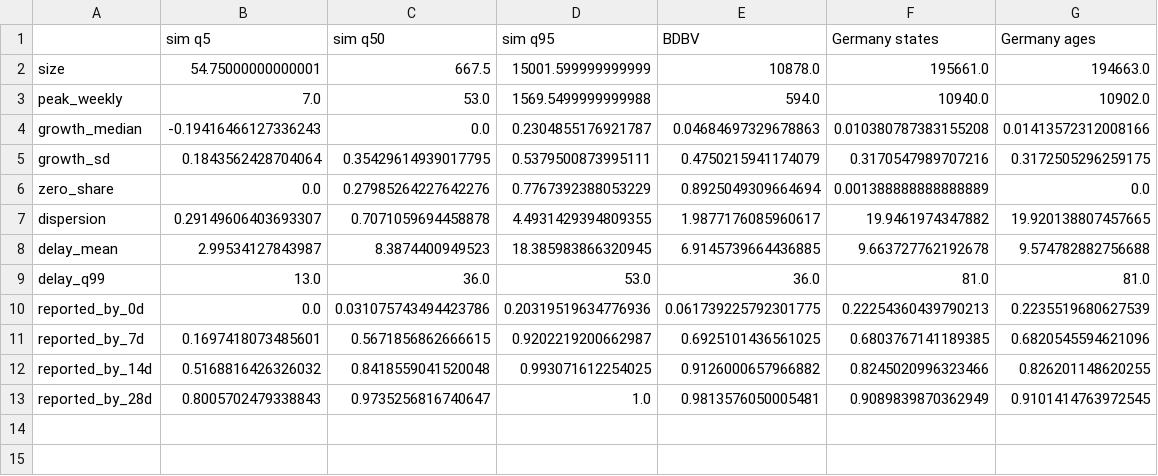
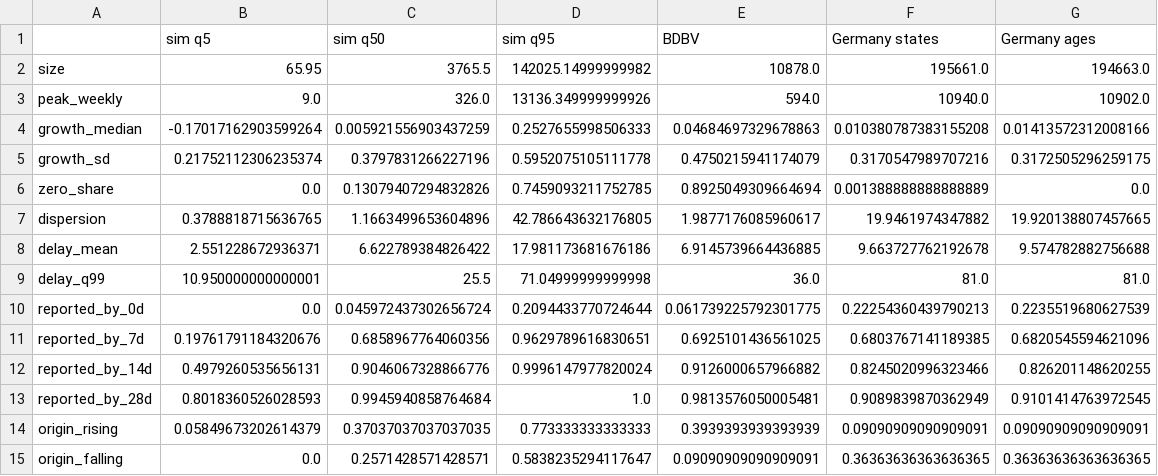
Before and after one commit to seabbs/BDBVHubRenewal, a CSV file: results/finetune/sim-realism.csv, drawn as a sheet.

Commit message:
Realism check of 373 r2-cal5 simulated outbreaks against BDBV and the German development half, with the phase at forecast origins
Co-authored-by: Sam Abbott <contact@samabbott.co.uk>

```diff
--- a/results/finetune/sim-realism.csv
+++ b/results/finetune/sim-realism.csv
@@ -1,13 +1,15 @@
 ,sim q5,sim q50,sim q95,BDBV,Germany states,Germany ages
-size,54.75000000000001,667.5,15001.599999999999,10878.0,195661.0,194663.0
-peak_weekly,7.0,53.0,1569.5499999999988,594.0,10940.0,10902.0
-growth_median,-0.19416466127336243,0.0,0.2304855176921787,0.04684697329678863,0.010380787383155208,0.01413572312008166
-growth_sd,0.1843562428704064,0.35429614939017795,0.5379500873995111,0.4750215941174079,0.3170547989707216,0.3172505296259175
-zero_share,0.0,0.27985264227642276,0.7767392388053229,0.8925049309664694,0.001388888888888889,0.0
-dispersion,0.29149606403693307,0.7071059694458878,4.4931429394809355,1.9877176085960617,19.9461974347882,19.920138807457665
-delay_mean,2.99534127843987,8.3874400949523,18.385983866320945,6.9145739664436885,9.663727762192678,9.574782882756688
-delay_q99,13.0,36.0,53.0,36.0,81.0,81.0
-reported_by_0d,0.0,0.031075743494423786,0.20319519634776936,0.061739225792301775,0.22254360439790213,0.2235519680627539
-reported_by_7d,0.1697418073485601,0.5671856862666615,0.9202219200662987,0.6925101436561025,0.6803767141189385,0.6820545594621096
-reported_by_14d,0.5168816426326032,0.8418559041520048,0.993071612254025,0.9126000657966882,0.8245020996323466,0.826201148620255
-reported_by_28d,0.8005702479338843,0.9735256816740647,1.0,0.9813576050005481,0.9089839870362949,0.9101414763972545
+size,65.95,3765.5,142025.14999999982,10878.0,195661.0,194663.0
+peak_weekly,9.0,326.0,13136.349999999926,594.0,10940.0,10902.0
+growth_median,-0.17017162903599264,0.005921556903437259,0.2527655998506333,0.04684697329678863,0.010380787383155208,0.01413572312008166
+growth_sd,0.21752112306235374,0.3797831266227196,0.5952075105111778,0.4750215941174079,0.3170547989707216,0.3172505296259175
+zero_share,0.0,0.13079407294832826,0.7459093211752785,0.8925049309664694,0.001388888888888889,0.0
+dispersion,0.3788818715636765,1.1663499653604896,42.786643632176805,1.9877176085960617,19.9461974347882,19.920138807457665
+delay_mean,2.551228672936371,6.622789384826422,17.981173681676186,6.9145739664436885,9.663727762192678,9.574782882756688
+delay_q99,10.950000000000001,25.5,71.04999999999998,36.0,81.0,81.0
+reported_by_0d,0.0,0.045972437302656724,0.2094433770724644,0.061739225792301775,0.22254360439790213,0.2235519680627539
+reported_by_7d,0.19761791184320676,0.6858967764060356,0.9629789616830651,0.6925101436561025,0.6803767141189385,0.6820545594621096
+reported_by_14d,0.4979260535656131,0.9046067328866776,0.9996147977820024,0.9126000657966882,0.8245020996323466,0.826201148620255
+reported_by_28d,0.8018360526028593,0.9945940858764684,1.0,0.9813576050005481,0.9089839870362949,0.9101414763972545
+origin_rising,0.05849673202614379,0.37037037037037035,0.773333333333333,0.3939393939393939,0.09090909090909091,0.09090909090909091
+origin_falling,0.0,0.2571428571428571,0.5838235294117647,0.09090909090909091,0.36363636363636365,0.36363636363636365
```
Also changed, not shown: 2 other files.
